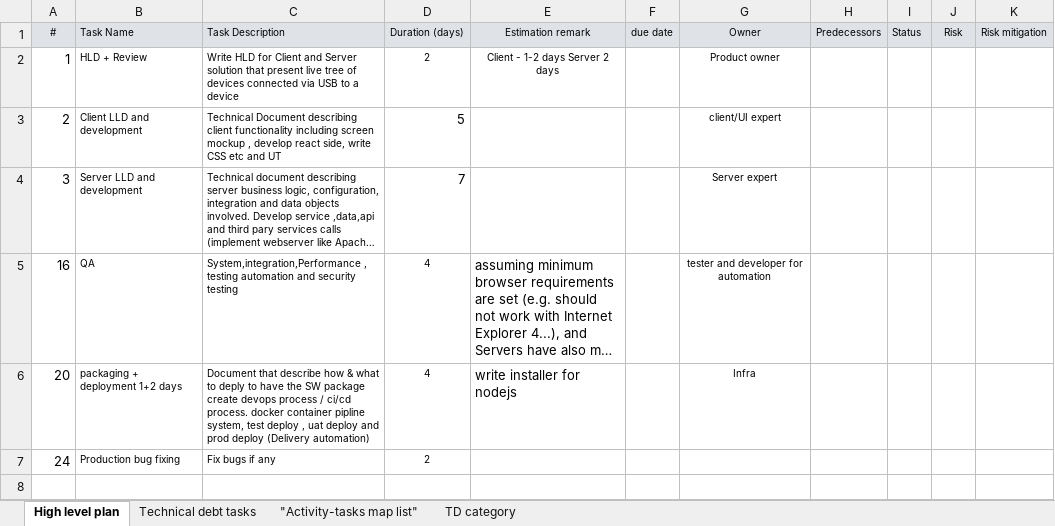
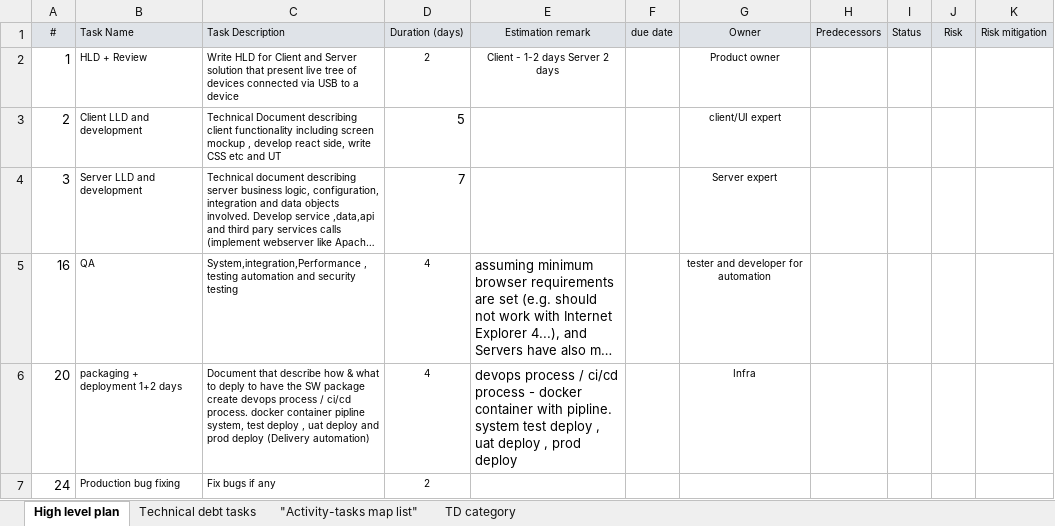
Before and after one commit to yehudada/MCETest, an Excel workbook: Project Plan & Technical debt.xlsx, sheet High level plan, drawn as a sheet; long unchanged cells end in …; values as stored, in another font and other column widths than the file's, no borders; the diff names each change by its address in the sheet, - before the commit and + after, or states it on an @@ line.

Commit message:
Add files via upload

```diff
--- a/Project Plan & Technical debt.xlsx (sheet High level plan)
+++ b/Project Plan & Technical debt.xlsx (sheet High level plan)
-E6 (Estimation remark): write installer for nodejs
+E6 (Estimation remark): devops process / ci/cd process - docker container with pipline. system test deploy , uat deploy , prod deploy
```
